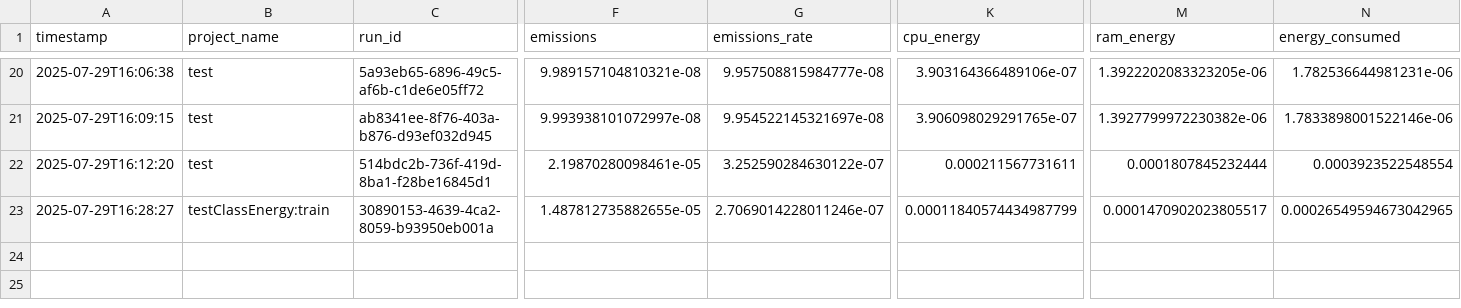
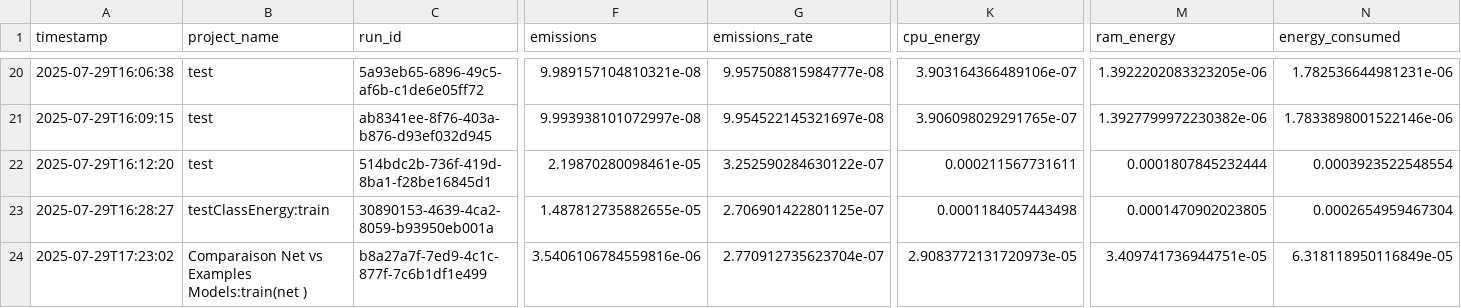
Before and after one commit to c-tim/stage2025, a CSV file: py_programs/emissions.csv, drawn as a sheet; only a part is shown, gaps mark what is left out; rows hold the shown columns only; the diff names each change by its address in the sheet, - before the commit and + after, or states it on an @@ line.

Commit message:
first rela tests between two models

```diff
--- a/py_programs/emissions.csv
+++ b/py_programs/emissions.csv
-G23 (emissions_rate): 2.7069014228011246e-07
+G23 (emissions_rate): 2.706901422801125e-07
-K23 (cpu_energy): 0.00011840574434987799
+K23 (cpu_energy): 0.0001184057443498
-M23 (ram_energy): 0.0001470902023805517
+M23 (ram_energy): 0.0001470902023805
-N23 (energy_consumed): 0.00026549594673042965
+N23 (energy_consumed): 0.0002654959467304
+row 24: 2025-07-29T17:23:02 | Comparaison Net vs Examples Models:train(net ) | b8a27a7f-7ed9-4c1c-877f-7c6b1df1e499 | 3.5406106784559816e-06 | 2.770912735623704e-07 | 2.9083772131720973e-05 | 3.409741736944751e-05 | 6.318118950116849e-05
```
Also changed, not shown: 3 other files.
